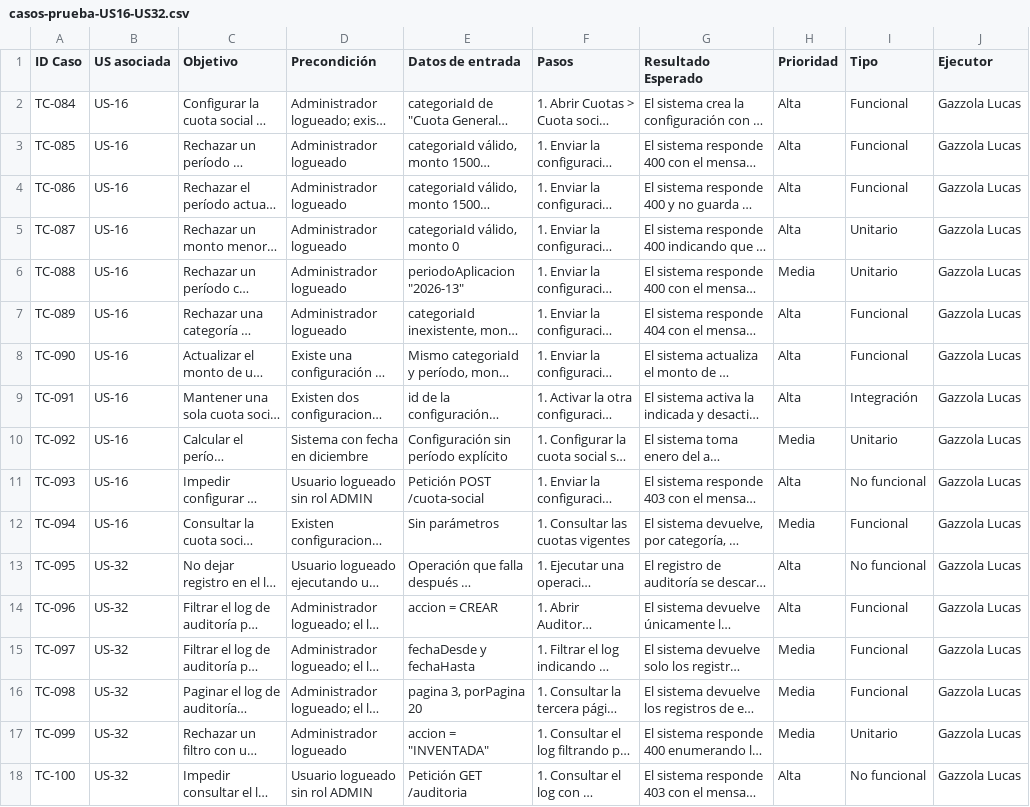
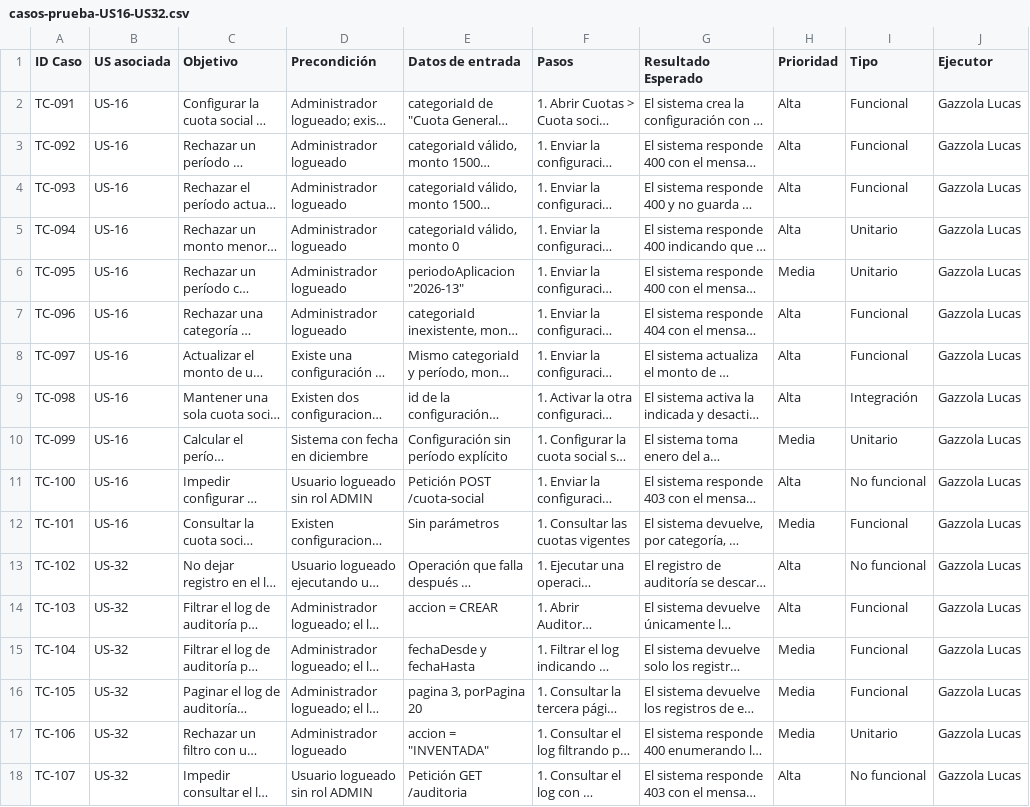
Before and after one commit to lucasgazzola/socialclub-backend, a CSV file: docs/exportables/casos-prueba-US16-US32.csv, drawn as a sheet; long unchanged cells end in …; the diff names each change by its address in the sheet, - before the commit and + after, or states it on an @@ line.

```diff
--- a/docs/exportables/casos-prueba-US16-US32.csv
+++ b/docs/exportables/casos-prueba-US16-US32.csv
-A2 (ID Caso): TC-084
+A2 (ID Caso): TC-091
-A3 (ID Caso): TC-085
+A3 (ID Caso): TC-092
-A4 (ID Caso): TC-086
+A4 (ID Caso): TC-093
-A5 (ID Caso): TC-087
+A5 (ID Caso): TC-094
-A6 (ID Caso): TC-088
+A6 (ID Caso): TC-095
-A7 (ID Caso): TC-089
+A7 (ID Caso): TC-096
-A8 (ID Caso): TC-090
+A8 (ID Caso): TC-097
-A9 (ID Caso): TC-091
+A9 (ID Caso): TC-098
-A10 (ID Caso): TC-092
+A10 (ID Caso): TC-099
-A11 (ID Caso): TC-093
+A11 (ID Caso): TC-100
-A12 (ID Caso): TC-094
+A12 (ID Caso): TC-101
-A13 (ID Caso): TC-095
+A13 (ID Caso): TC-102
-A14 (ID Caso): TC-096
+A14 (ID Caso): TC-103
-A15 (ID Caso): TC-097
+A15 (ID Caso): TC-104
-A16 (ID Caso): TC-098
+A16 (ID Caso): TC-105
-A17 (ID Caso): TC-099
+A17 (ID Caso): TC-106
-A18 (ID Caso): TC-100
+A18 (ID Caso): TC-107
```
Also changed, not shown: docs/exportables/ejecucion-US16-US32.csv, 12 other files.
